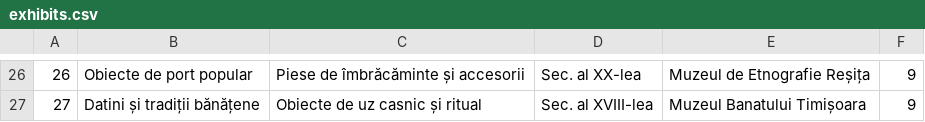
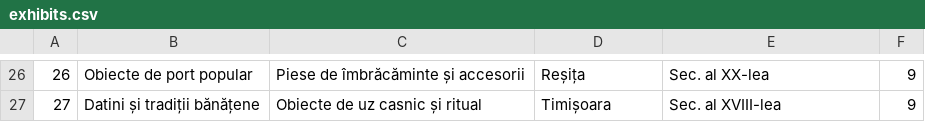
Before and after one commit to DariaClem/Proiect-PAO-234-Clem-Daria, a CSV file: CSVFiles/exhibits.csv, drawn as a sheet; only a part is shown, gaps mark what is left out; the diff covers the shown part only.

```diff
--- a/CSVFiles/exhibits.csv
+++ b/CSVFiles/exhibits.csv
@@ -26,2 +26,2 @@
-26,Obiecte de port popular,Piese de îmbrăcăminte și accesorii,Sec. al XX-lea,Muzeul de Etnografie Reșița,9
-27,Datini și tradiții bănățene,Obiecte de uz casnic și ritual,Sec. al XVIII-lea,Muzeul Banatului Timișoara,9
+26,Obiecte de port popular,Piese de îmbrăcăminte și accesorii,Reșița,Sec. al XX-lea,9
+27,Datini și tradiții bănățene,Obiecte de uz casnic și ritual,Timișoara,Sec. al XVIII-lea,9
```
Also changed, not shown: 32 edited cells elsewhere in this file.
